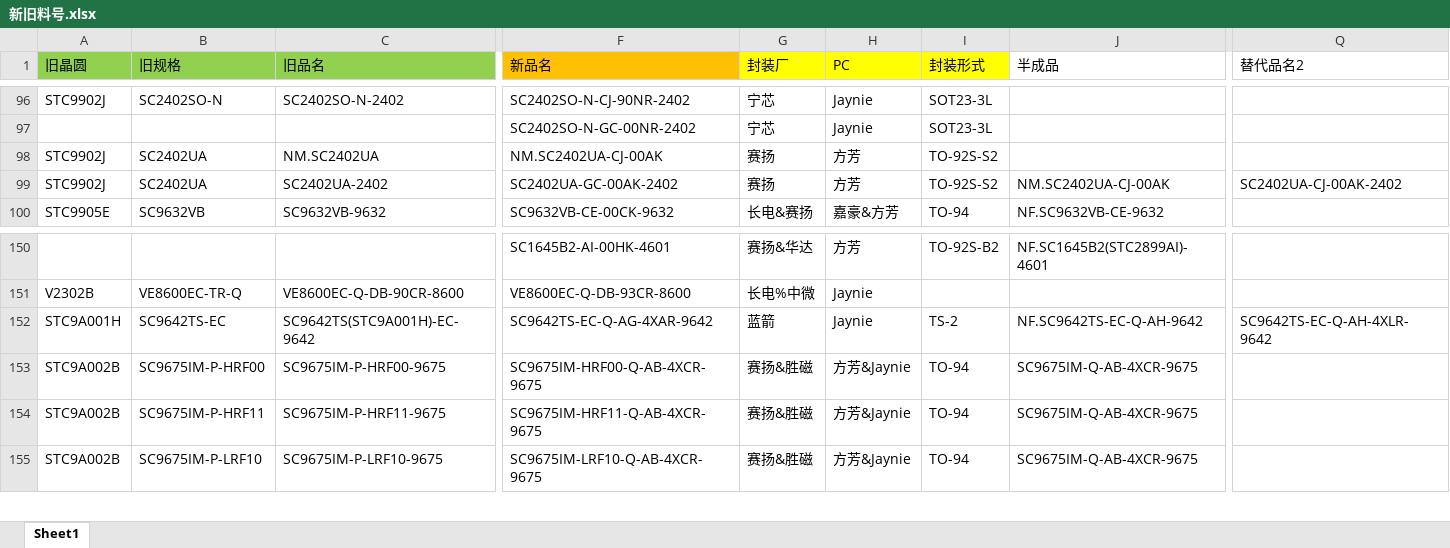
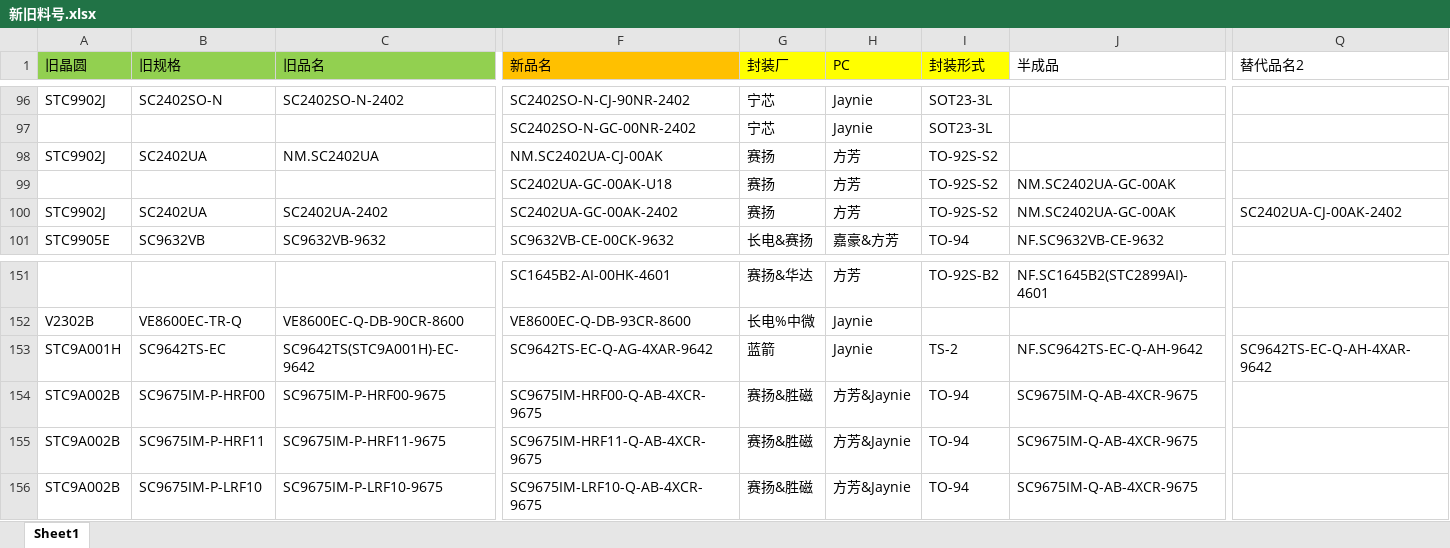
Before and after one commit to TTTriste06/Auto-Replace, an Excel workbook: 新旧料号.xlsx, sheet Sheet1, drawn as a sheet; only a part is shown, gaps mark what is left out; values as stored, in another font and other column widths than the file's, no borders; addresses are those after the commit; rows hold the shown columns only; the diff names each change by its address in the sheet, - before the commit and + after, or states it on an @@ line.

Commit message:
upload 新旧料号.xlsx

```diff
--- a/新旧料号.xlsx (sheet Sheet1)
+++ b/新旧料号.xlsx (sheet Sheet1)
+row 99:  |  |  | SC2402UA-GC-00AK-U18 | 赛扬 | 方芳 | TO-92S-S2 | NM.SC2402UA-GC-00AK
-J100 (半成品): NM.SC2402UA-CJ-00AK
+J100 (半成品): NM.SC2402UA-GC-00AK
-Q153 (替代品名2): SC9642TS-EC-Q-AH-4XLR-9642
+Q153 (替代品名2): SC9642TS-EC-Q-AH-4XAR-9642
```
